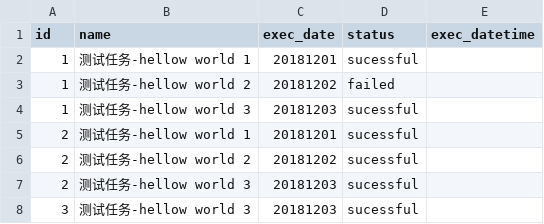
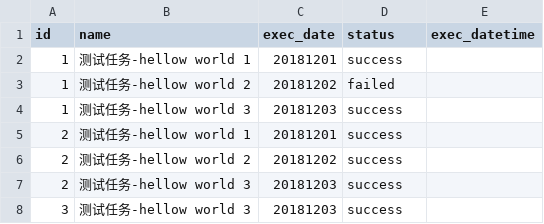
Before and after one commit to JerryLi-1993/python, a CSV file: schedule/task_log.csv, drawn as a sheet.

```diff
--- a/schedule/task_log.csv
+++ b/schedule/task_log.csv
@@ -1,8 +1,8 @@
 id,name,exec_date,status,exec_datetime
-1,测试任务-hellow world 1,20181201,sucessful,
+1,测试任务-hellow world 1,20181201,success,
 1,测试任务-hellow world 2,20181202,failed,
-1,测试任务-hellow world 3,20181203,sucessful,
-2,测试任务-hellow world 1,20181201,sucessful,
-2,测试任务-hellow world 2,20181202,sucessful,
-2,测试任务-hellow world 3,20181203,sucessful,
-3,测试任务-hellow world 3,20181203,sucessful,
+1,测试任务-hellow world 3,20181203,success,
+2,测试任务-hellow world 1,20181201,success,
+2,测试任务-hellow world 2,20181202,success,
+2,测试任务-hellow world 3,20181203,success,
+3,测试任务-hellow world 3,20181203,success,
```
Also changed, not shown: 1 other file.
